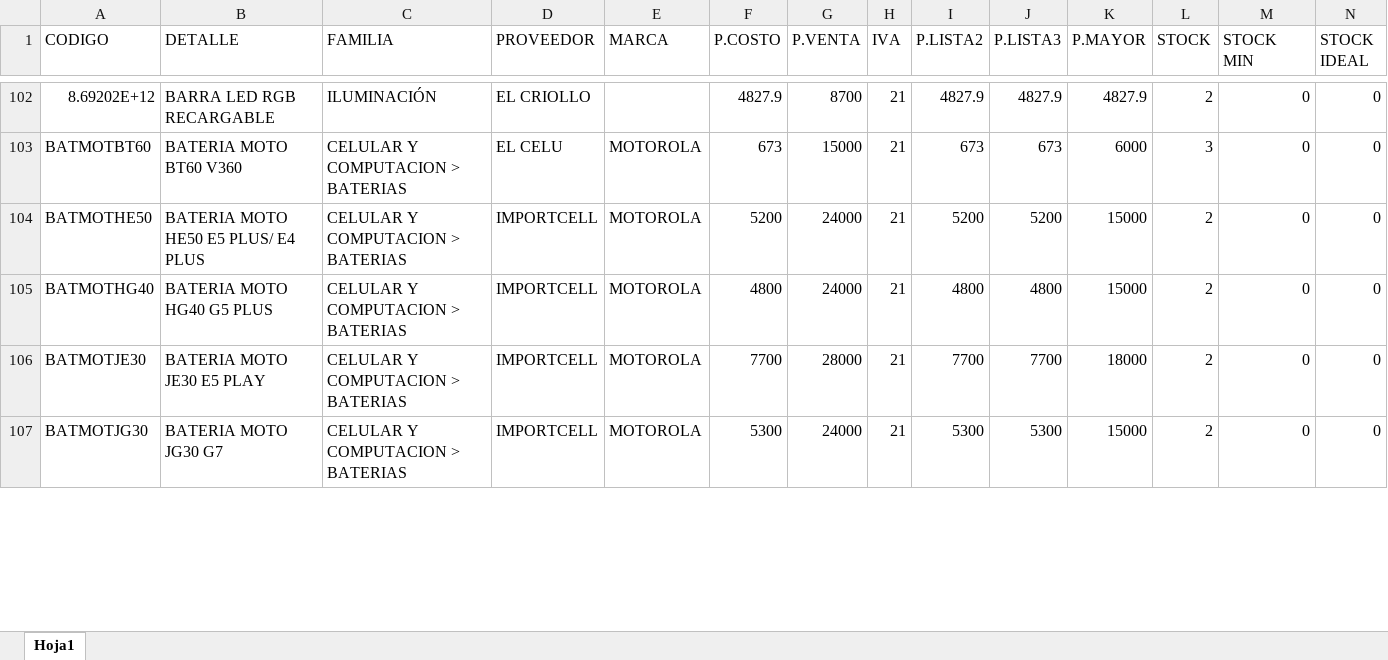
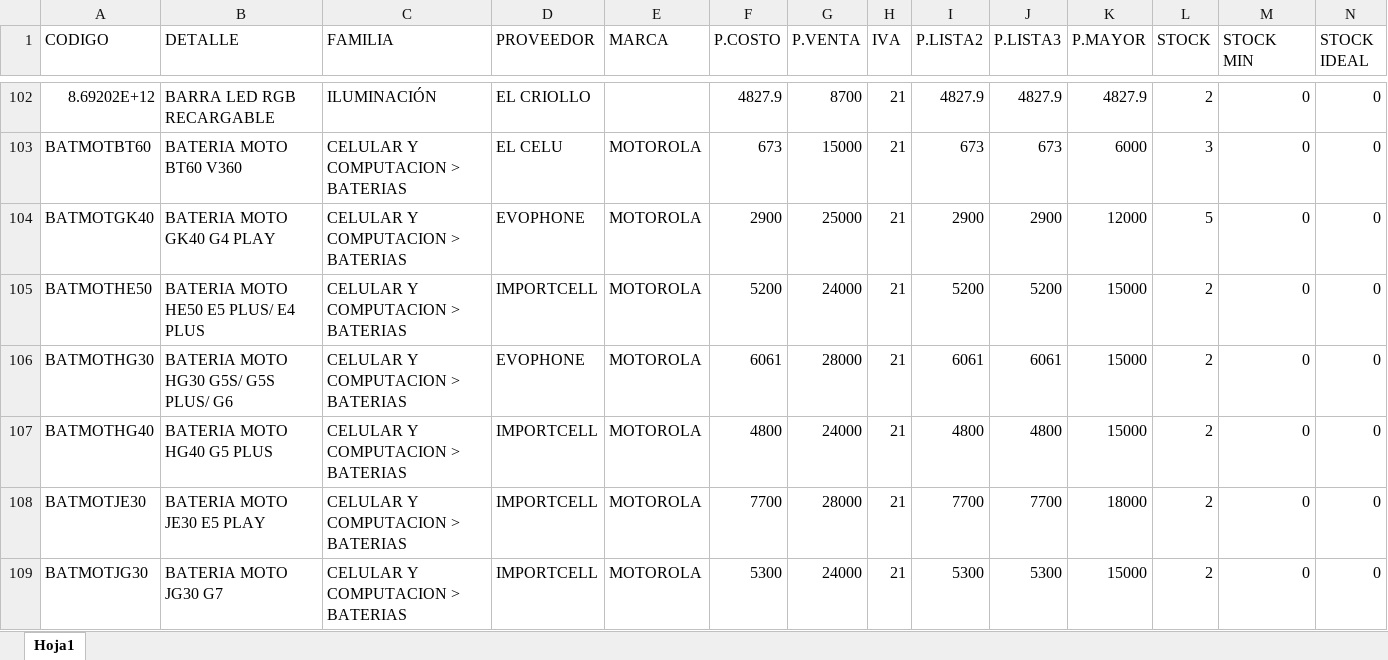
Before and after one commit to matias95ap/novacenter, an Excel workbook: tienda/productos.xlsx, sheet Hoja1, drawn as a sheet; only a part is shown, gaps mark what is left out; values as stored, in another font and other column widths than the file's, no borders; the diff covers the shown part only; the diff names each change by its address in the sheet, - before the commit and + after, or states it on an @@ line.

```diff
--- a/tienda/productos.xlsx (sheet Hoja1)
+++ b/tienda/productos.xlsx (sheet Hoja1)
+row 104: BATMOTGK40 | BATERIA MOTO GK40 G4 PLAY | CELULAR Y COMPUTACION > BATERIAS | EVOPHONE | MOTOROLA | 2900 | 25000 | 21 | 2900 | 2900 | 12000 | 5 | 0 | 0
+row 106: BATMOTHG30 | BATERIA MOTO HG30 G5S/ G5S PLUS/ G6 | CELULAR Y COMPUTACION > BATERIAS | EVOPHONE | MOTOROLA | 6061 | 28000 | 21 | 6061 | 6061 | 15000 | 2 | 0 | 0
```
Also changed, not shown: 15 added rows and 61 edited cells elsewhere in this sheet.
